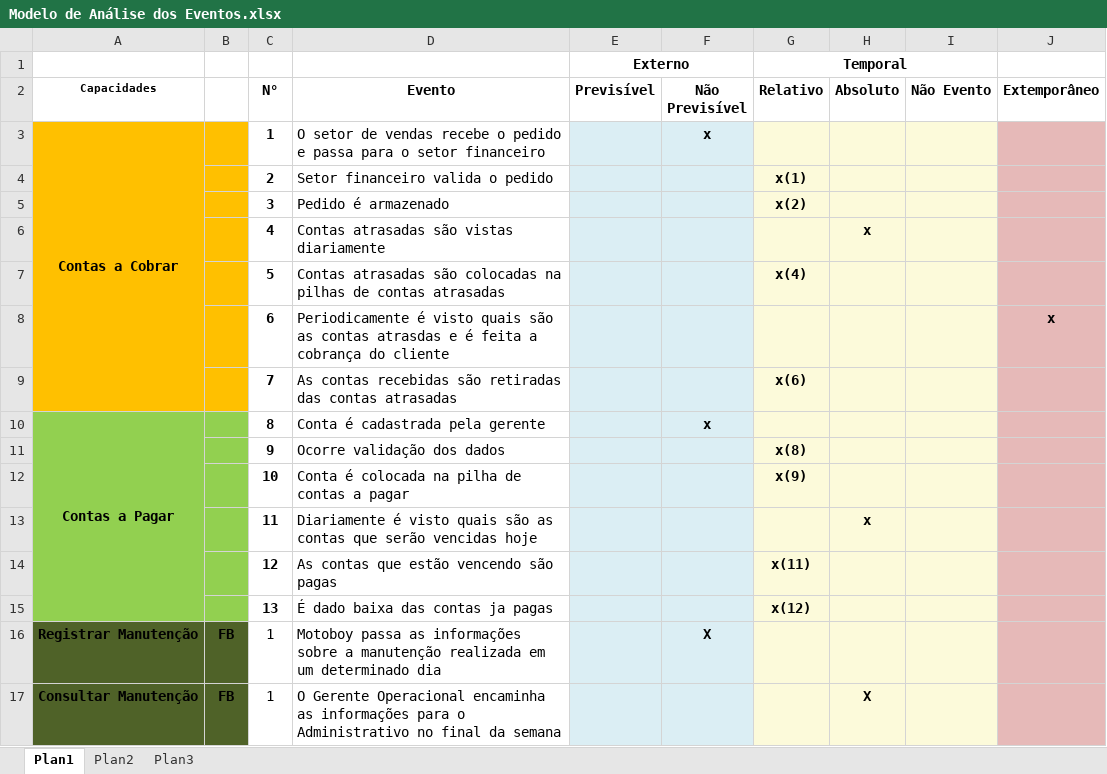
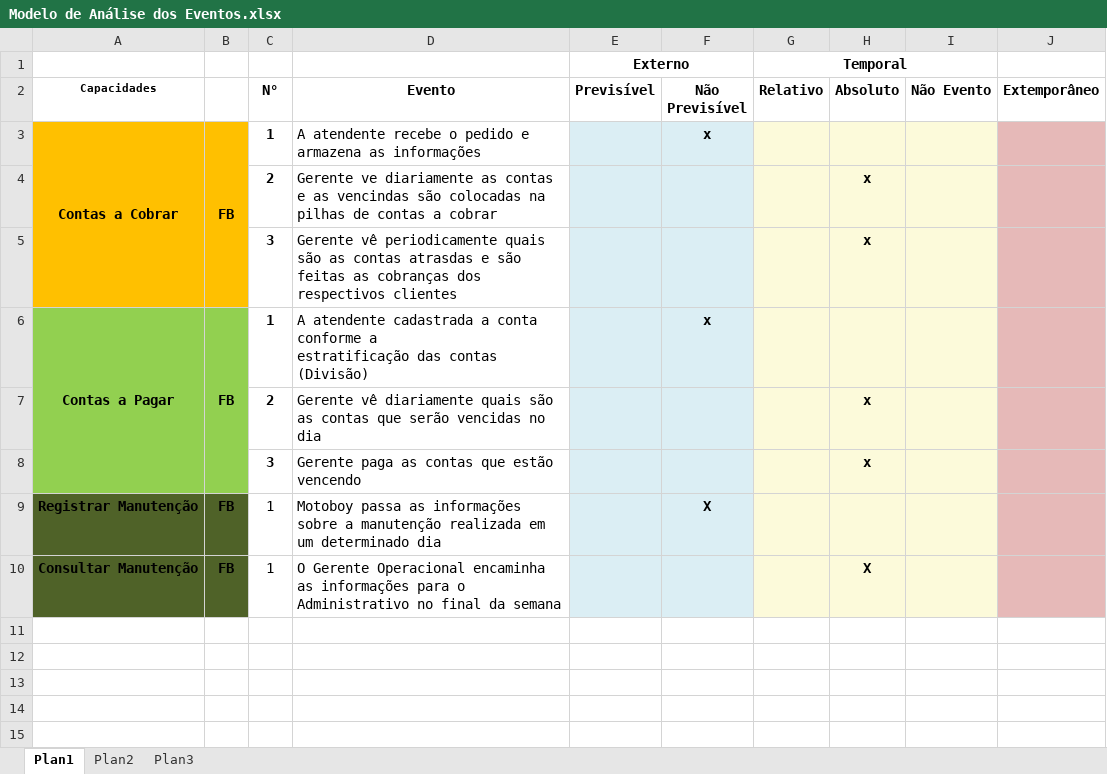
Before and after one commit to smrpuc/pos-fit-es10, an Excel workbook: TCC - Monografia/Modelo de Análise dos Eventos.xlsx, sheet Plan1, drawn as a sheet; values as stored, in another font and other column widths than the file's, no borders; removed rows and columns are numbered as before the commit, all else as after; ↵ is a line break in a cell; the diff names each change by its address in the sheet, - before the commit and + after, or states it on an @@ line.

Commit message:
atualizei eventos joao

```diff
--- a/TCC - Monografia/Modelo de Análise dos Eventos.xlsx (sheet Plan1)
+++ b/TCC - Monografia/Modelo de Análise dos Eventos.xlsx (sheet Plan1)
-B3: (empty)
+B3: FB
+B3:B5 merged
-D3 (Evento): O setor de vendas recebe o pedido e passa para o setor financeiro
+D3 (Evento): A atendente recebe o pedido e armazena as informações
-row 4:  |  | 2 | Setor financeiro valida o pedido |  |  | x(1)
-row 5:  |  | 3 | Pedido é armazenado |  |  | x(2)
-row 6:  |  | 4 | Contas atrasadas são vistas diariamente |  |  |  | x
-row 7:  |  | 5 | Contas atrasadas são colocadas na pilhas de contas atrasadas |  |  | x(4)
-row 8:  |  | 6 | Periodicamente é visto quais são as contas atrasdas e é feita a cobrança do cliente |  |  |  |  |  | x
-row 9:  |  | 7 | As contas recebidas são retiradas das contas atrasadas |  |  | x(6)
+row 4:  |  | 2 | Gerente ve diariamente as contas e as vencindas são colocadas na pilhas de contas a cobrar |  |  |  | x
+row 5:  |  | 3 | Gerente vê periodicamente quais são as contas atrasdas e são feitas as cobranças dos respectivos clientes |  |  |  | x
-B6: (empty)
+B6: FB
+B6:B8 merged
-C6 (N°): 8
+C6 (N°): 1
-D6 (Evento): Conta é cadastrada pela gerente
+D6 (Evento): A atendente cadastrada a conta conforme a ↵ estratificação das contas (Divisão)
-row 11:  |  | 9 | Ocorre validação dos dados |  |  | x(8)
-row 12:  |  | 10 | Conta é colocada na pilha de contas a pagar |  |  | x(9)
-C7 (N°): 11
+C7 (N°): 2
-D7 (Evento): Diariamente é visto quais são as contas que serão vencidas hoje
+D7 (Evento): Gerente vê diariamente quais são as contas que serão vencidas no dia
-row 14:  |  | 12 | As contas que estão vencendo são pagas |  |  | x(11)
-row 15:  |  | 13 | É dado baixa das contas ja pagas |  |  | x(12)
+row 8:  |  | 3 | Gerente paga as contas que estão vencendo |  |  |  | x
```
